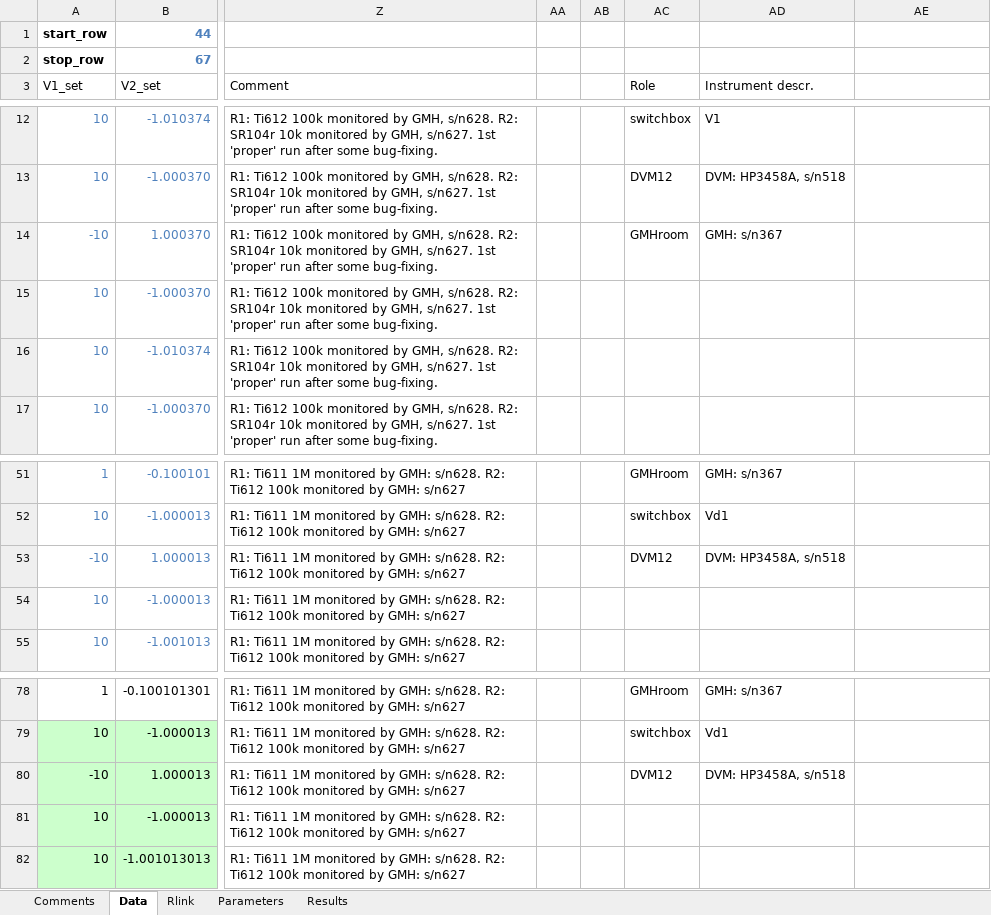
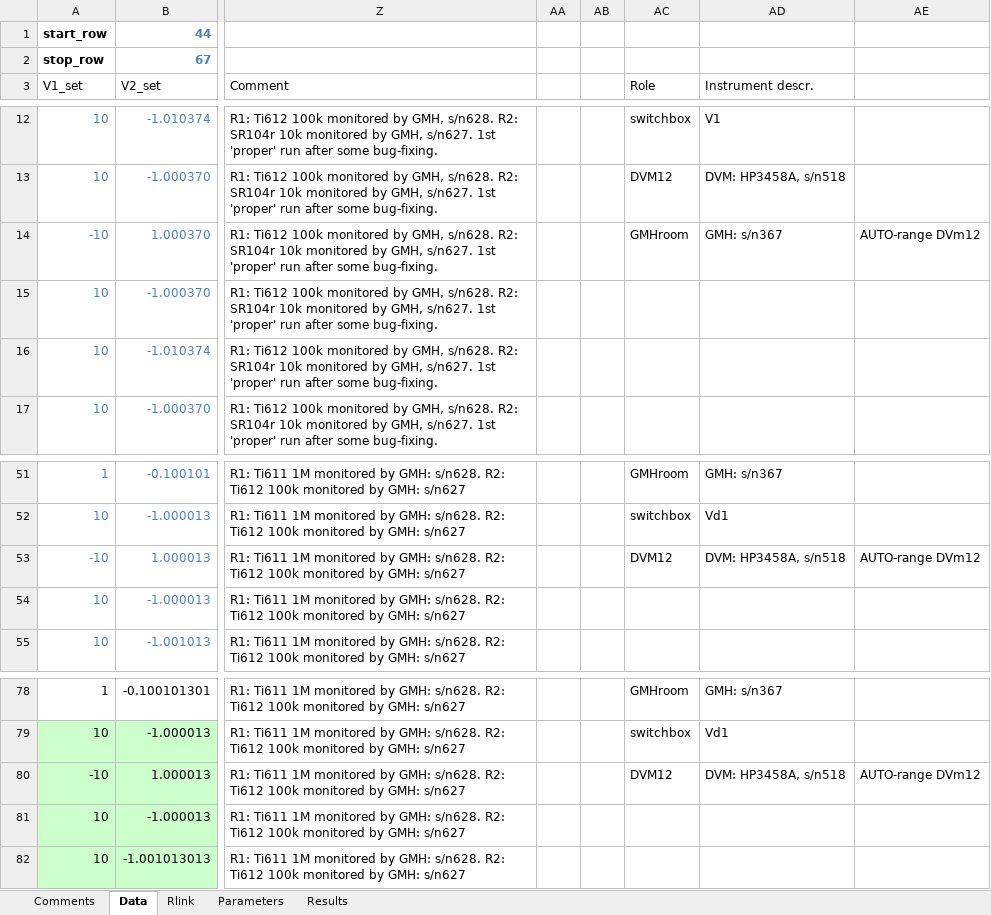
Before and after one commit to tblawson/HRBC, an Excel workbook: HRBC_template.xlsx, sheet Data, drawn as a sheet; only a part is shown, gaps mark what is left out; values as stored, in another font and other column widths than the file's, no borders; the diff names each change by its address in the sheet, - before the commit and + after, or states it on an @@ line.

Commit message:
Range mode (FIXED vs AUTO)
Implement appropriate vrc based on recorded range mode

```diff
--- a/HRBC_template.xlsx (sheet Data)
+++ b/HRBC_template.xlsx (sheet Data)
-AE14: (empty)
+AE14: AUTO-range DVm12
-AE53: (empty)
+AE53: AUTO-range DVm12
-AE80: (empty)
+AE80: AUTO-range DVm12
```
Also changed, not shown: sheet Parameters, sheet Results, hidden cells, 2 other files.
